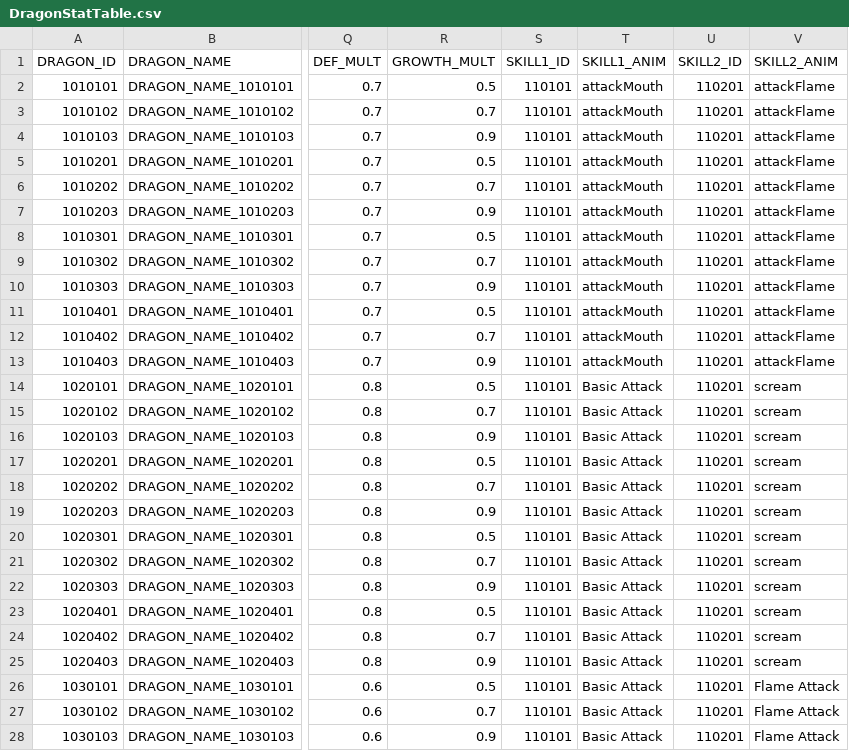
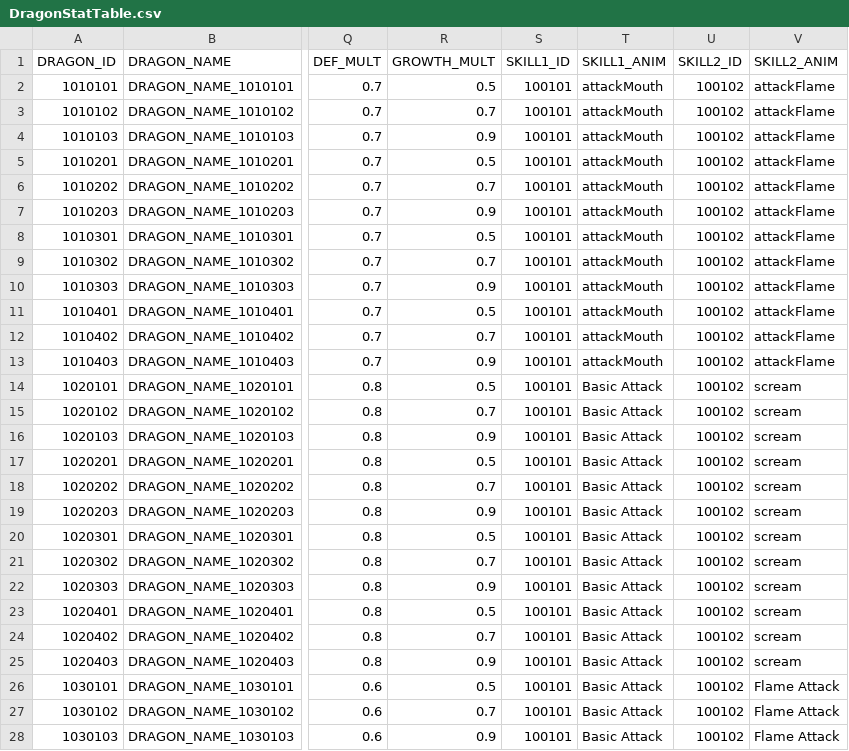
Before and after one commit to juhong-kim1/Dragon-Breeders, a CSV file: DragonBreeders/Assets/Resources/DataTables/DragonStatTable.csv, drawn as a sheet; only a part is shown, gaps mark what is left out; the diff covers the shown part only; the diff names each change by its address in the sheet, - before the commit and + after, or states it on an @@ line.

```diff
--- a/DragonBreeders/Assets/Resources/DataTables/DragonStatTable.csv
+++ b/DragonBreeders/Assets/Resources/DataTables/DragonStatTable.csv
-S2:S28 (SKILL1_ID): 110101
+S2:S28 (SKILL1_ID): 100101
-U2:U28 (SKILL2_ID): 110201
+U2:U28 (SKILL2_ID): 100102
```
Also changed, not shown: 42 edited cells elsewhere in this file, 18 other files.
